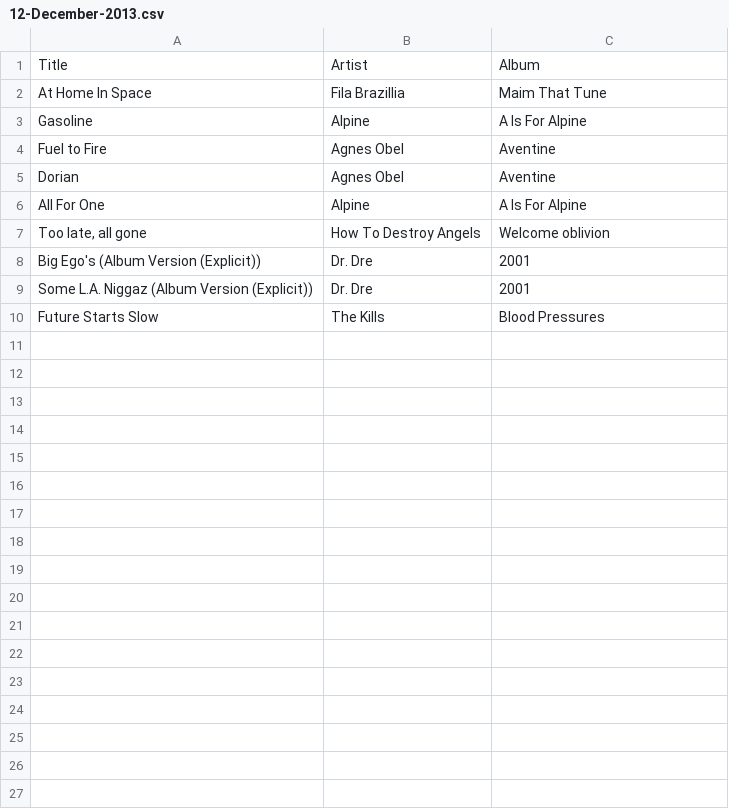
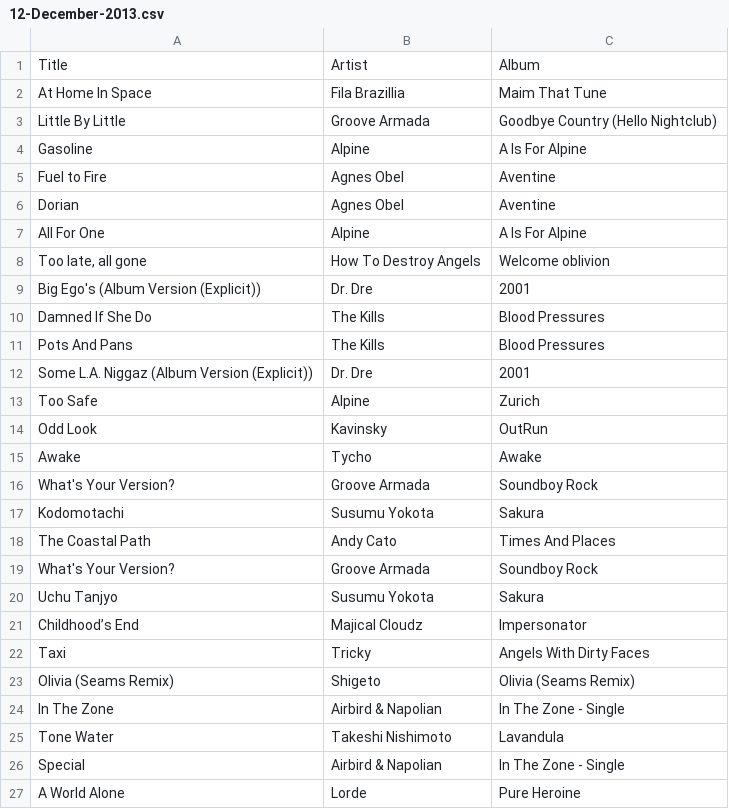
Before and after one commit to robinrendle/Song-stash, a CSV file: 2013/12-December-2013.csv, drawn as a sheet.

```diff
--- a/2013/12-December-2013.csv
+++ b/2013/12-December-2013.csv
@@ -2,2 +2,3 @@
 "At Home In Space","Fila Brazillia","Maim That Tune"
+"Little By Little","Groove Armada","Goodbye Country (Hello Nightclub)"
 "Gasoline","Alpine","A Is For Alpine"
@@ -8,3 +9,19 @@
 "Big Ego's (Album Version (Explicit))","Dr. Dre","2001"
+"Damned If She Do","The Kills","Blood Pressures"
+"Pots And Pans","The Kills","Blood Pressures"
 "Some L.A. Niggaz (Album Version (Explicit))","Dr. Dre","2001"
-"Future Starts Slow","The Kills","Blood Pressures"
+"Too Safe","Alpine","Zurich"
+"Odd Look","Kavinsky","OutRun"
+"Awake","Tycho","Awake"
+"What's Your Version?","Groove Armada","Soundboy Rock"
+"Kodomotachi","Susumu Yokota","Sakura"
+"The Coastal Path","Andy Cato","Times And Places"
+"What's Your Version?","Groove Armada","Soundboy Rock"
+"Uchu Tanjyo","Susumu Yokota","Sakura"
+"Childhood’s End","Majical Cloudz","Impersonator"
+"Taxi","Tricky","Angels With Dirty Faces"
+"Olivia (Seams Remix)","Shigeto","Olivia (Seams Remix)"
+"In The Zone","Airbird & Napolian","In The Zone - Single"
+"Tone Water","Takeshi Nishimoto","Lavandula"
+"Special","Airbird & Napolian","In The Zone - Single"
+"A World Alone","Lorde","Pure Heroine"
```
Also changed, not shown: 1 other file.
